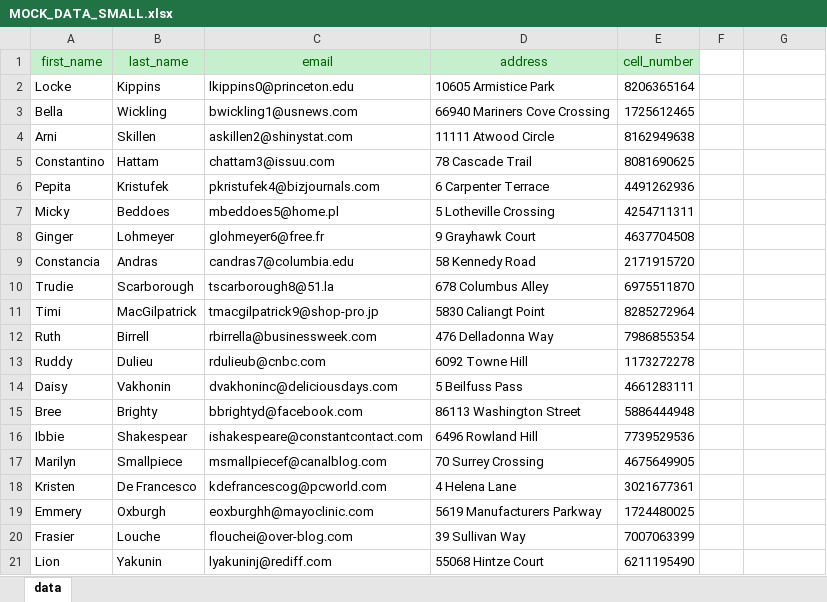
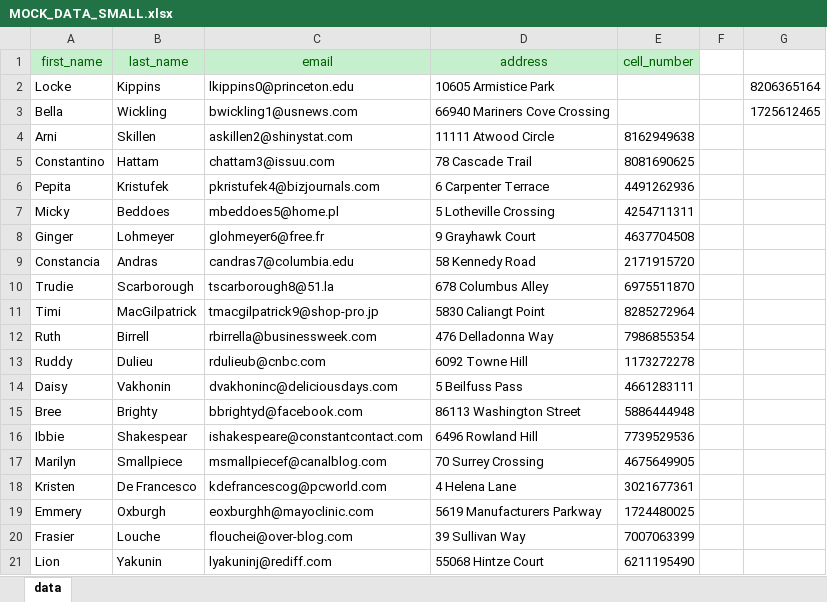
Before and after one commit to vanguart/CGI-Process-Monitoring-302-303, an Excel workbook: static/files/MOCK_DATA_SMALL.xlsx, sheet data, drawn as a sheet; values as stored, in another font and other column widths than the file's, no borders; the diff names each change by its address in the sheet, - before the commit and + after, or states it on an @@ line.

```diff
--- a/static/files/MOCK_DATA_SMALL.xlsx (sheet data)
+++ b/static/files/MOCK_DATA_SMALL.xlsx (sheet data)
-E2 (cell_number): 8206365164
+E2 (cell_number): (empty)
-G2: (empty)
+G2: 8206365164
-E3 (cell_number): 1725612465
+E3 (cell_number): (empty)
-G3: (empty)
+G3: 1725612465
```
Also changed, not shown: 11 other files.
